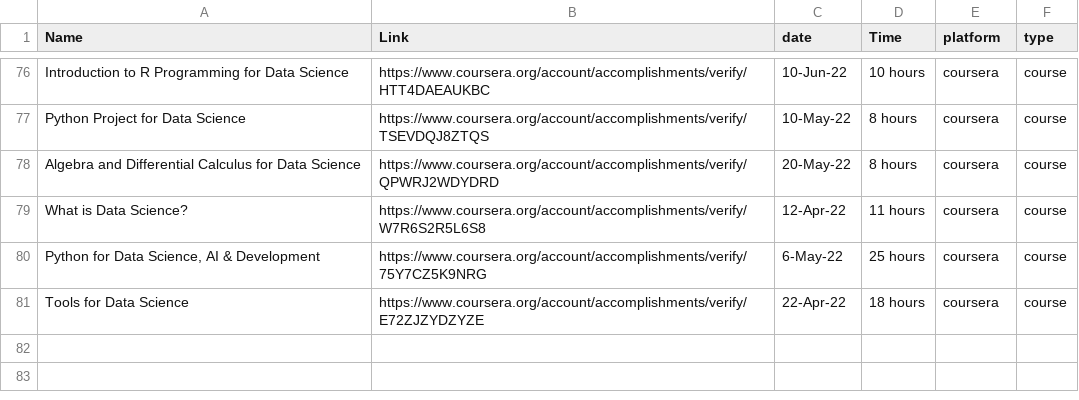
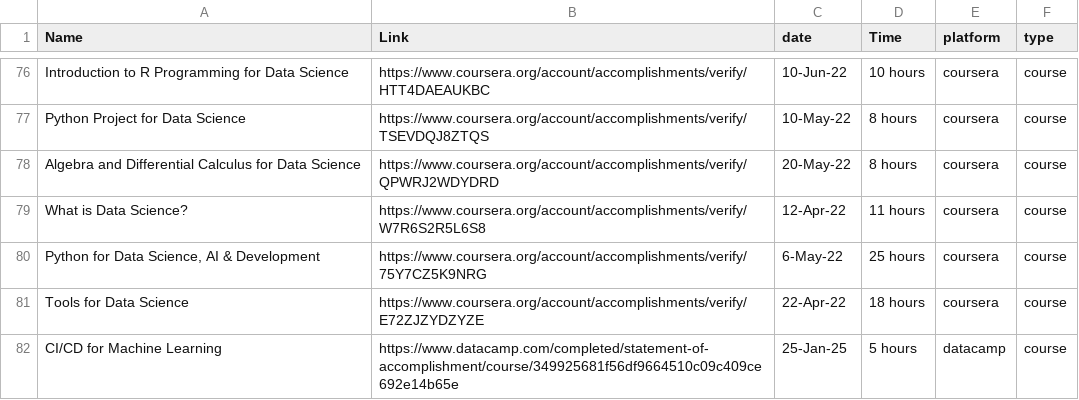
Before and after one commit to rdesfo/lll, a CSV file: lll_certs.csv, drawn as a sheet; only a part is shown, gaps mark what is left out.

Commit message:
completed DataCamp's CI/CD for machine learning
also discussed github actions and DVC

```diff
--- a/lll_certs.csv
+++ b/lll_certs.csv
@@ -81 +81,2 @@ What is Data Science? ,https://www.coursera.org/account/accomplishments/verify/W
 Tools for Data Science,https://www.coursera.org/account/accomplishments/verify/E72ZJZYDZYZE,22-Apr-22,18 hours,coursera,course
+CI/CD for Machine Learning,https://www.datacamp.com/completed/statement-of-accomplishment/course/349925681f56df9664510c09c409ce692e14b65e,25-Jan-25,5 hours, datacamp, course
```
